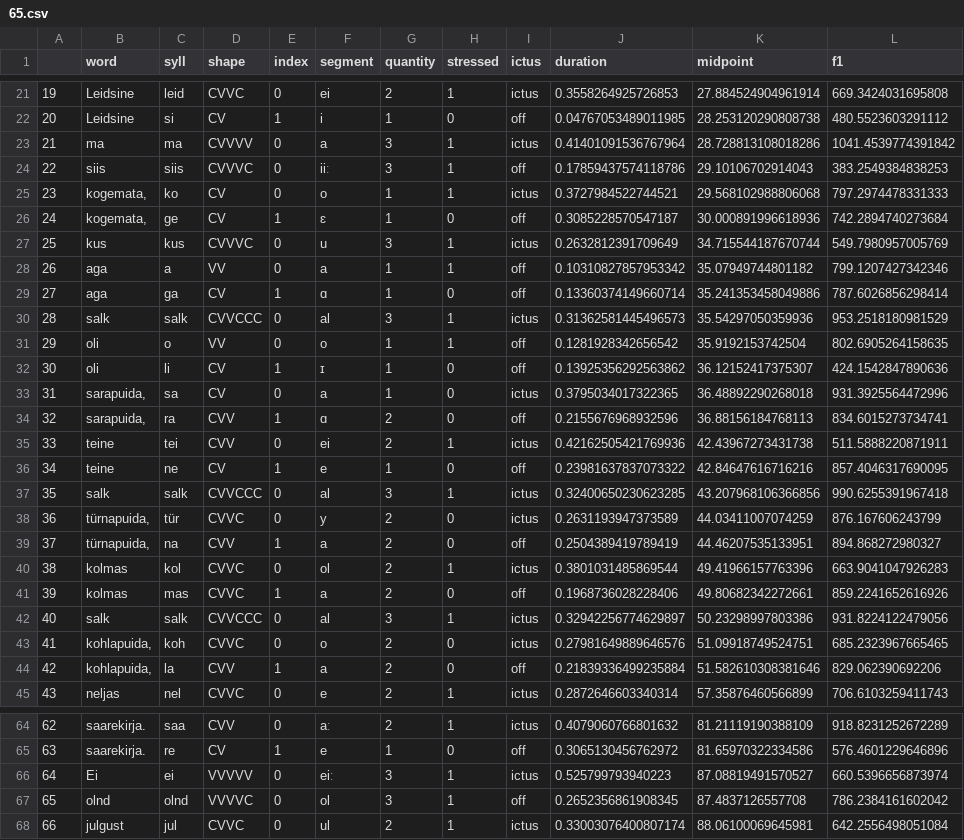
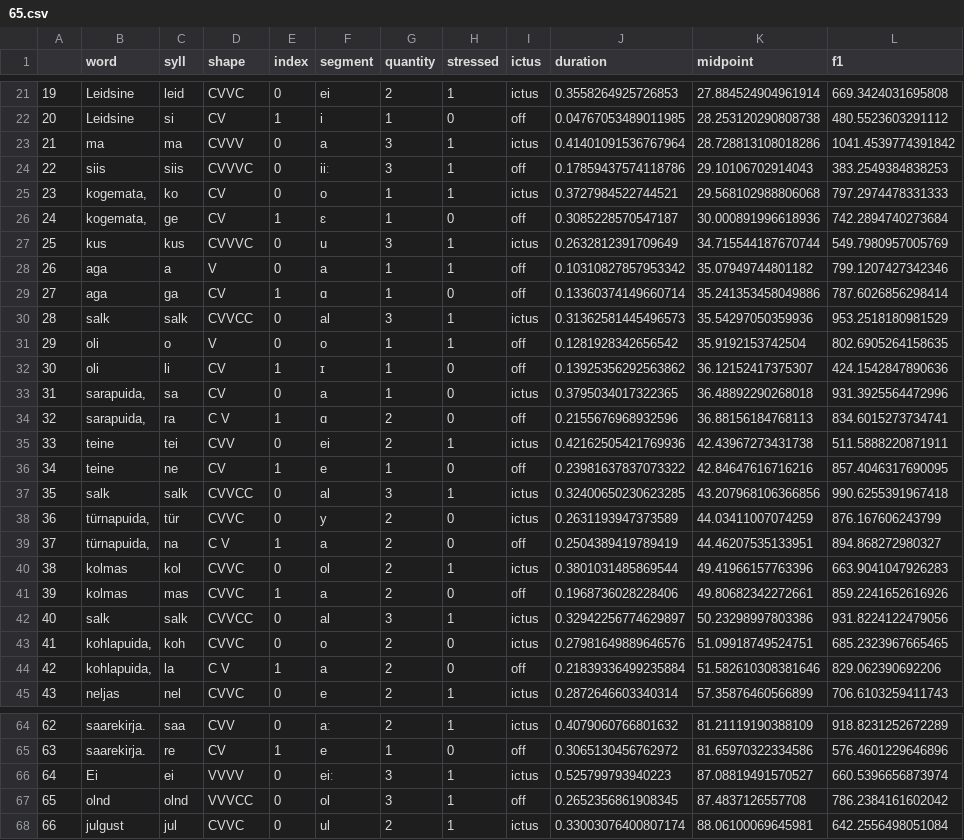
Before and after one commit to sally-ran-some/eesti_regilaul, a CSV file: songs/datum/65.csv, drawn as a sheet; only a part is shown, gaps mark what is left out; the diff covers the shown part only; the diff names each change by its address in the sheet, - before the commit and + after, or states it on an @@ line.

```diff
--- a/songs/datum/65.csv
+++ b/songs/datum/65.csv
-D23 (shape): CVVVV
+D23 (shape): CVVV
-D28 (shape): VV
+D28 (shape): V
-D30 (shape): CVVCCC
+D30 (shape): CVVCC
-D31 (shape): VV
+D31 (shape): V
-D34 (shape): CVV
+D34 (shape): C V
-D37 (shape): CVVCCC
+D37 (shape): CVVCC
-D39 (shape): CVV
+D39 (shape): C V
-D42 (shape): CVVCCC
+D42 (shape): CVVCC
-D44 (shape): CVV
+D44 (shape): C V
-D66 (shape): VVVVV
+D66 (shape): VVVV
-D67 (shape): VVVVC
+D67 (shape): VVVCC
```
Also changed, not shown: 8 edited cells elsewhere in this file, preprocess_jupyter/regilaul_vowels.csv, songs/datum/09.csv, 12 other files.
